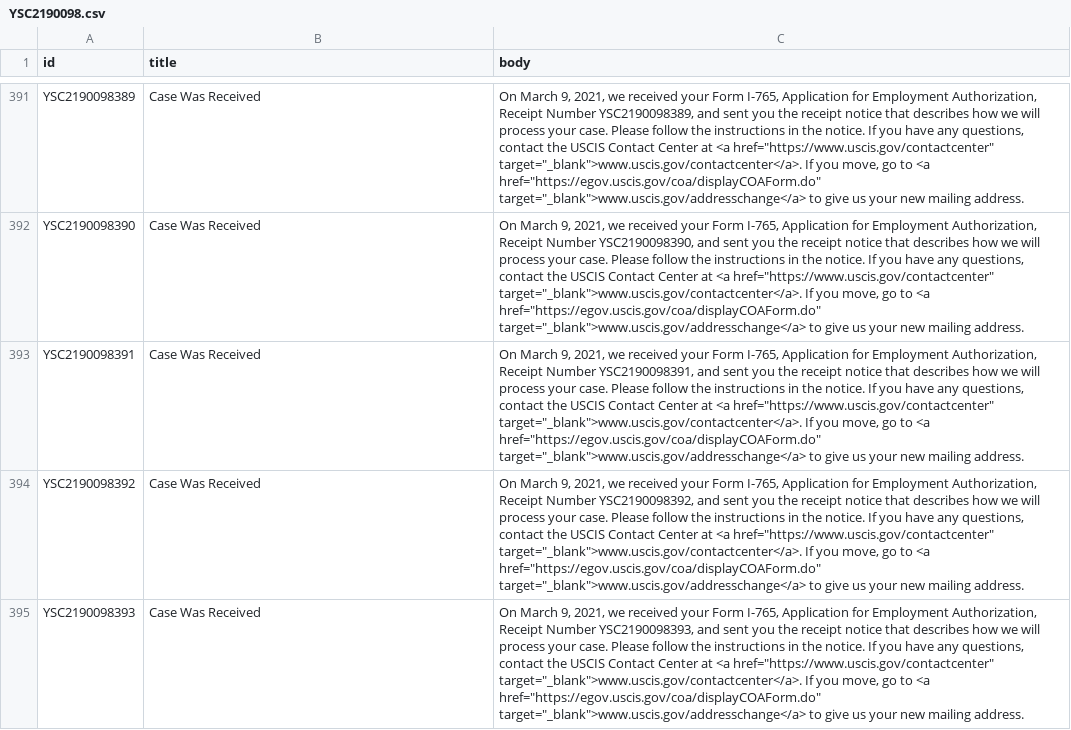
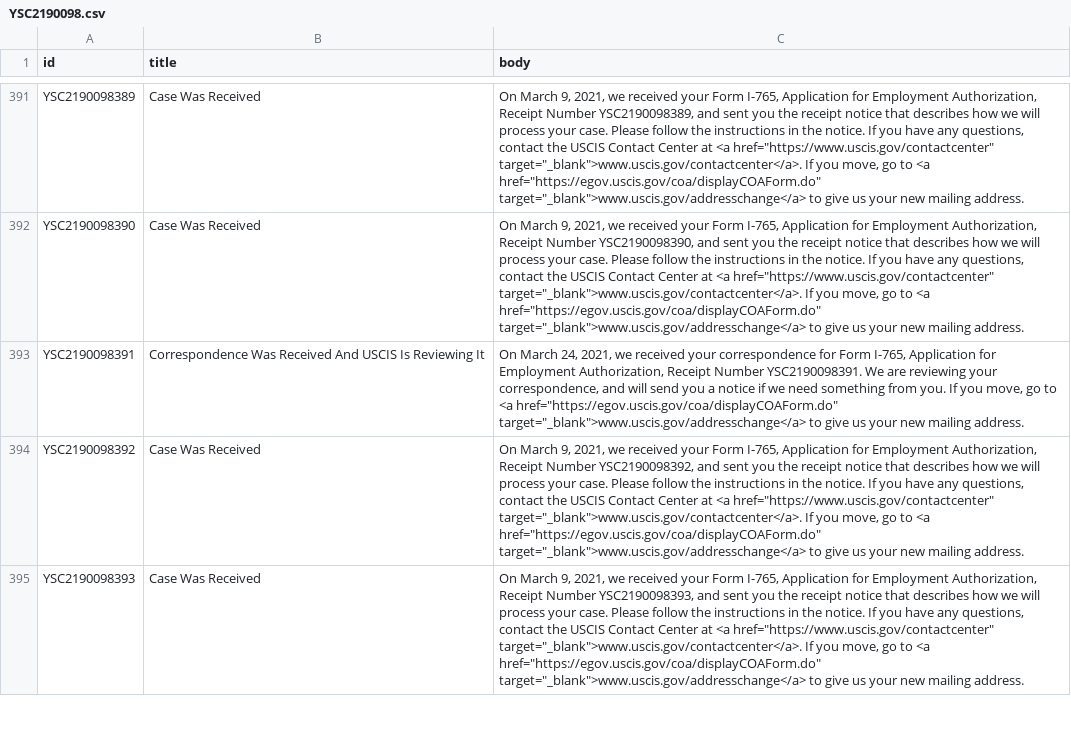
Before and after one commit to opt-lol/opt-data, a CSV file: data/YSC2190098.csv, drawn as a sheet; only a part is shown, gaps mark what is left out; the diff names each change by its address in the sheet, - before the commit and + after, or states it on an @@ line.

```diff
--- a/data/YSC2190098.csv
+++ b/data/YSC2190098.csv
-B393 (title): Case Was Received
+B393 (title): Correspondence Was Received And USCIS Is Reviewing It
-C393 (body): On March 9, 2021, we received your Form I-765, Application for Employment Authorization, Receipt Number YSC2190098391, and sent you the receipt notice that describes how we will process your case. Please follow the instructions in the notice. If you have any questions, contact the USCIS Contact Center at <a href="https://www.uscis.gov/contactcenter" target="_blank">www.uscis.gov/contactcenter</a>. If you…
+C393 (body): On March 24, 2021, we received your correspondence for Form I-765, Application for Employment Authorization, Receipt Number YSC2190098391. We are reviewing your correspondence, and will send you a notice if we need something from you. If you…
```
Also changed, not shown: data/YSC2190067.csv, data/YSC2190068.csv, 2 other files.
